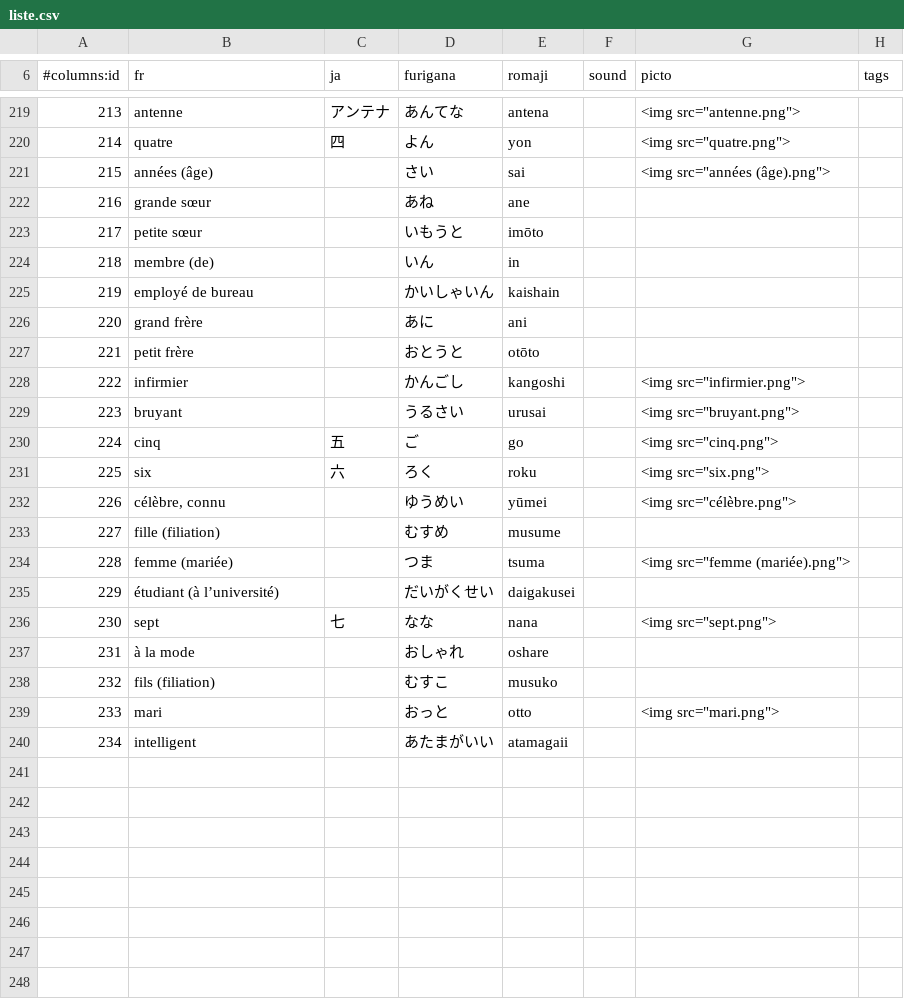
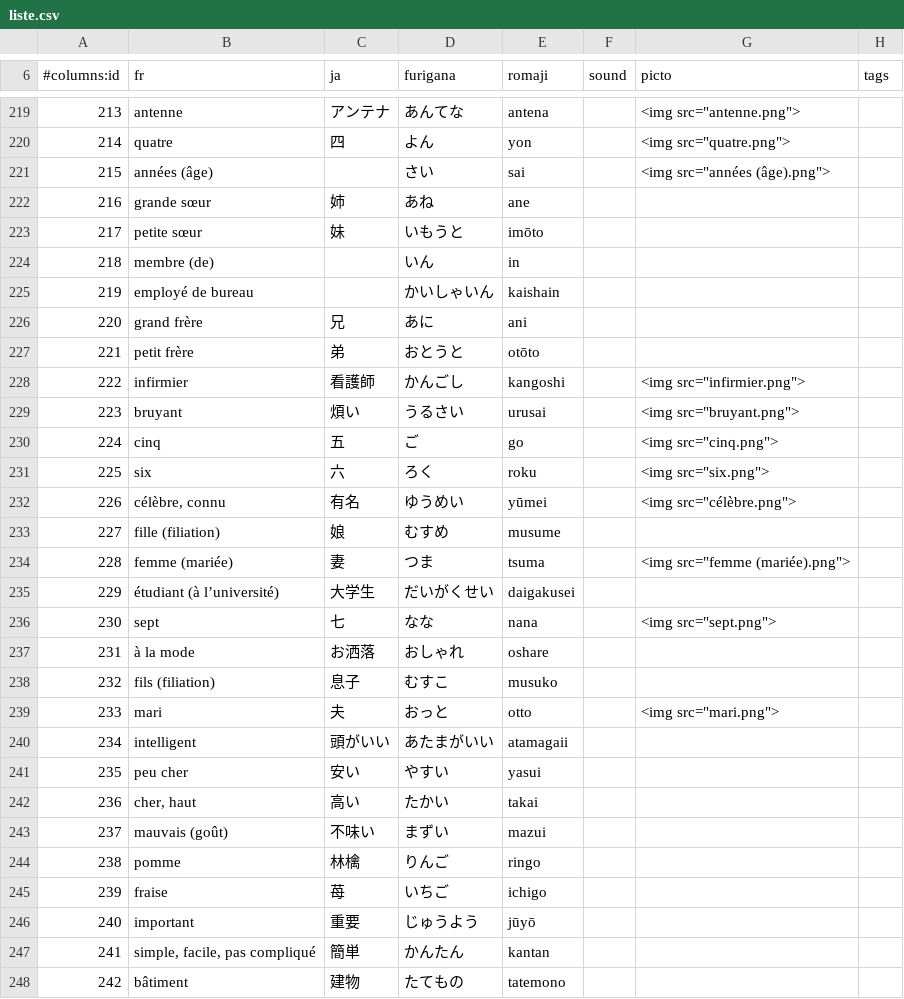
Before and after one commit to ntsoftware/japonais, a CSV file: liste.csv, drawn as a sheet; only a part is shown, gaps mark what is left out; the diff covers the shown part only.

Commit message:
liste: update

```diff
--- a/liste.csv
+++ b/liste.csv
@@ -221,20 +221,28 @@
 215	années (âge)		さい	sai		"<img src=""années (âge).png"">"	
-216	grande sœur		あね	ane			
-217	petite sœur		いもうと	imōto			
+216	grande sœur	姉	あね	ane			
+217	petite sœur	妹	いもうと	imōto			
 218	membre (de)		いん	in			
 219	employé de bureau		かいしゃいん	kaishain			
-220	grand frère		あに	ani			
-221	petit frère		おとうと	otōto			
-222	infirmier		かんごし	kangoshi		"<img src=""infirmier.png"">"	
-223	bruyant		うるさい	urusai		"<img src=""bruyant.png"">"	
+220	grand frère	兄	あに	ani			
+221	petit frère	弟	おとうと	otōto			
+222	infirmier	看護師	かんごし	kangoshi		"<img src=""infirmier.png"">"	
+223	bruyant	煩い	うるさい	urusai		"<img src=""bruyant.png"">"	
 224	cinq	五	ご	go		"<img src=""cinq.png"">"	
 225	six	六	ろく	roku		"<img src=""six.png"">"	
-226	célèbre, connu		ゆうめい	yūmei		"<img src=""célèbre.png"">"	
-227	fille (filiation)		むすめ	musume			
-228	femme (mariée)		つま	tsuma		"<img src=""femme (mariée).png"">"	
-229	étudiant (à l’université)		だいがくせい	daigakusei			
+226	célèbre, connu	有名	ゆうめい	yūmei		"<img src=""célèbre.png"">"	
+227	fille (filiation)	娘	むすめ	musume			
+228	femme (mariée)	妻	つま	tsuma		"<img src=""femme (mariée).png"">"	
+229	étudiant (à l’université)	大学生	だいがくせい	daigakusei			
 230	sept	七	なな	nana		"<img src=""sept.png"">"	
-231	à la mode		おしゃれ	oshare			
-232	fils (filiation)		むすこ	musuko			
-233	mari		おっと	otto		"<img src=""mari.png"">"	
-234	intelligent		あたまがいい	atamagaii			
+231	à la mode	お洒落	おしゃれ	oshare			
+232	fils (filiation)	息子	むすこ	musuko			
+233	mari	夫	おっと	otto		"<img src=""mari.png"">"	
+234	intelligent	頭がいい	あたまがいい	atamagaii			
+235	peu cher	安い	やすい	yasui			
+236	cher, haut	高い	たかい	takai			
+237	mauvais (goût)	不味い	まずい	mazui			
+238	pomme	林檎	りんご	ringo			
+239	fraise	苺	いちご	ichigo			
+240	important	重要	じゅうよう	jūyō			
+241	simple, facile, pas compliqué	簡単	かんたん	kantan			
+242	bâtiment	建物	たてもの	tatemono			
```
Also changed, not shown: 6 added rows and 2 edited cells elsewhere in this file.
